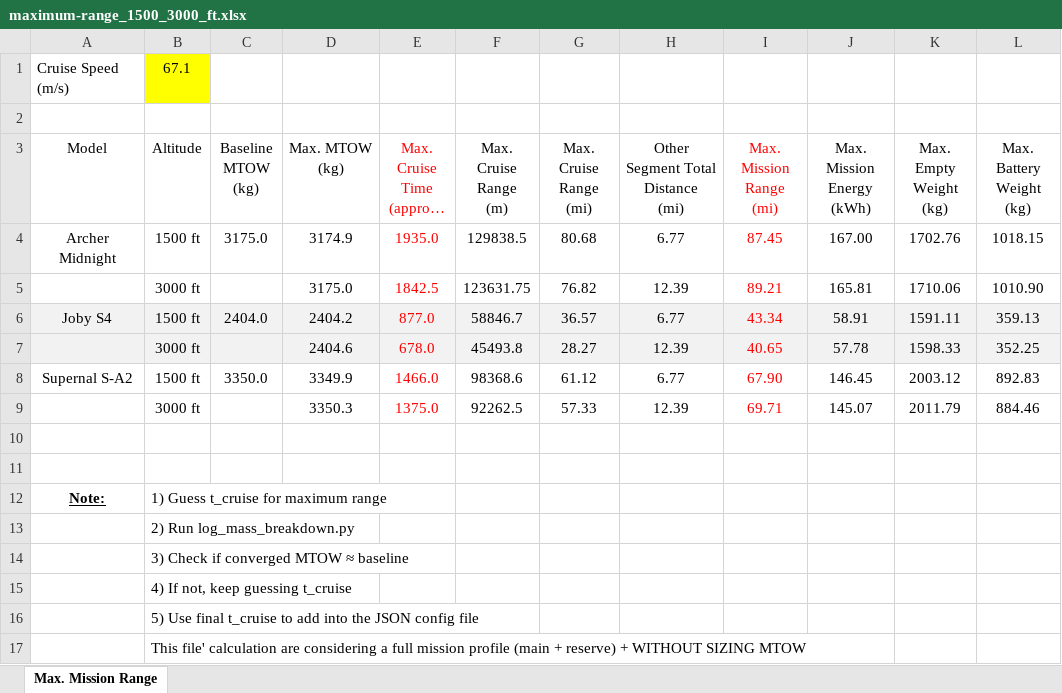
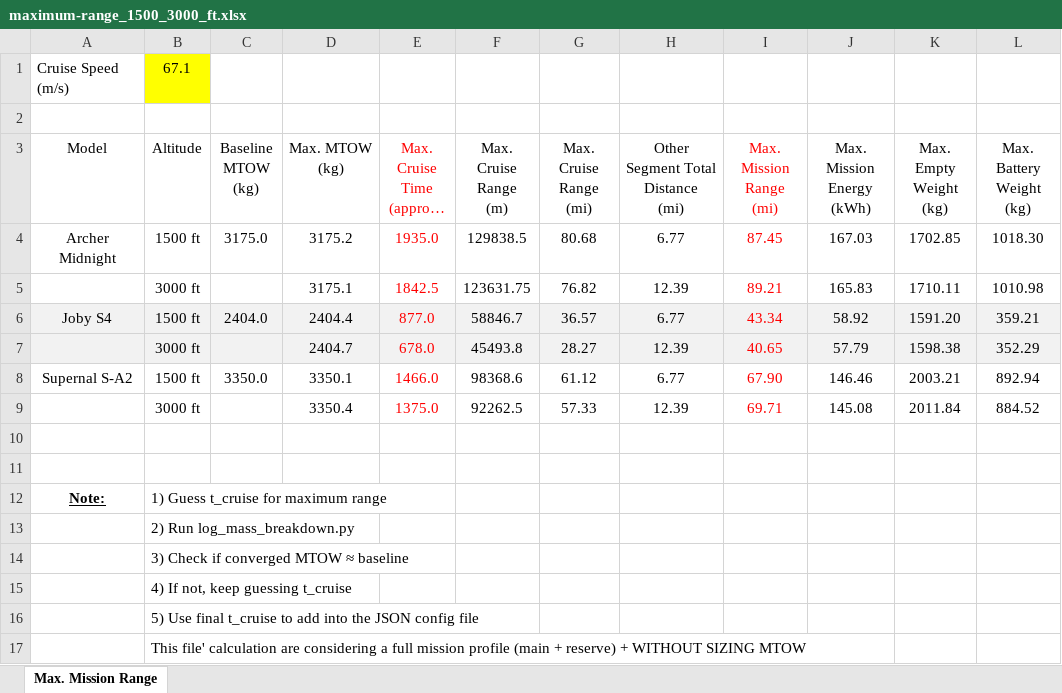
Before and after one commit to starbelt/evtolpy, an Excel workbook: analysis/cfg-case-study/result-summary/maximum-range-analysis/maximum-range_1500_3000_ft.xlsx, sheet Max. Mission Range, drawn as a sheet; long unchanged cells end in …; values as stored, in another font and other column widths than the file's, no borders; the diff names each change by its address in the sheet, - before the commit and + after, or states it on an @@ line.

Commit message:
Update results

```diff
--- a/analysis/cfg-case-study/result-summary/maximum-range-analysis/maximum-range_1500_3000_ft.xlsx (sheet Max. Mission Range)
+++ b/analysis/cfg-case-study/result-summary/maximum-range-analysis/maximum-range_1500_3000_ft.xlsx (sheet Max. Mission Range)
-D4 (Max. MTOW (kg)): 3174.9
+D4 (Max. MTOW (kg)): 3175.2
-J4 (Max. Mission Energy (kWh)): 167.00
+J4 (Max. Mission Energy (kWh)): 167.03
-K4 (Max. Empty Weight (kg)): 1702.76
+K4 (Max. Empty Weight (kg)): 1702.85
-L4 (Max. Battery Weight (kg)): 1018.15
+L4 (Max. Battery Weight (kg)): 1018.30
-D5 (Max. MTOW (kg)): 3175.0
+D5 (Max. MTOW (kg)): 3175.1
-J5 (Max. Mission Energy (kWh)): 165.81
+J5 (Max. Mission Energy (kWh)): 165.83
-K5 (Max. Empty Weight (kg)): 1710.06
+K5 (Max. Empty Weight (kg)): 1710.11
-L5 (Max. Battery Weight (kg)): 1010.90
+L5 (Max. Battery Weight (kg)): 1010.98
-D6 (Max. MTOW (kg)): 2404.2
+D6 (Max. MTOW (kg)): 2404.4
-J6 (Max. Mission Energy (kWh)): 58.91
+J6 (Max. Mission Energy (kWh)): 58.92
-K6 (Max. Empty Weight (kg)): 1591.11
+K6 (Max. Empty Weight (kg)): 1591.20
-L6 (Max. Battery Weight (kg)): 359.13
+L6 (Max. Battery Weight (kg)): 359.21
-D7 (Max. MTOW (kg)): 2404.6
+D7 (Max. MTOW (kg)): 2404.7
-J7 (Max. Mission Energy (kWh)): 57.78
+J7 (Max. Mission Energy (kWh)): 57.79
-K7 (Max. Empty Weight (kg)): 1598.33
+K7 (Max. Empty Weight (kg)): 1598.38
-L7 (Max. Battery Weight (kg)): 352.25
+L7 (Max. Battery Weight (kg)): 352.29
-D8 (Max. MTOW (kg)): 3349.9
+D8 (Max. MTOW (kg)): 3350.1
-J8 (Max. Mission Energy (kWh)): 146.45
+J8 (Max. Mission Energy (kWh)): 146.46
-K8 (Max. Empty Weight (kg)): 2003.12
+K8 (Max. Empty Weight (kg)): 2003.21
-L8 (Max. Battery Weight (kg)): 892.83
+L8 (Max. Battery Weight (kg)): 892.94
-D9 (Max. MTOW (kg)): 3350.3
+D9 (Max. MTOW (kg)): 3350.4
-J9 (Max. Mission Energy (kWh)): 145.07
+J9 (Max. Mission Energy (kWh)): 145.08
-K9 (Max. Empty Weight (kg)): 2011.79
+K9 (Max. Empty Weight (kg)): 2011.84
-L9 (Max. Battery Weight (kg)): 884.46
+L9 (Max. Battery Weight (kg)): 884.52
```
